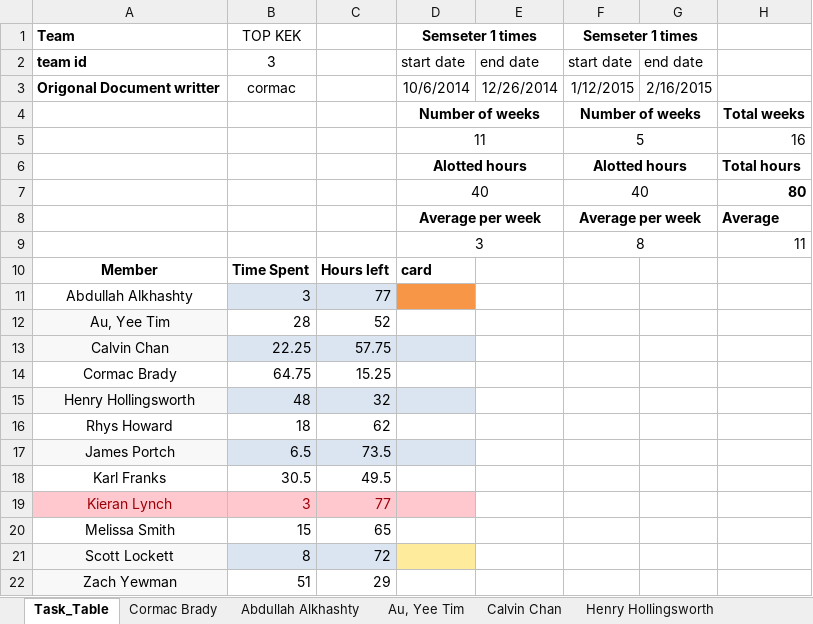
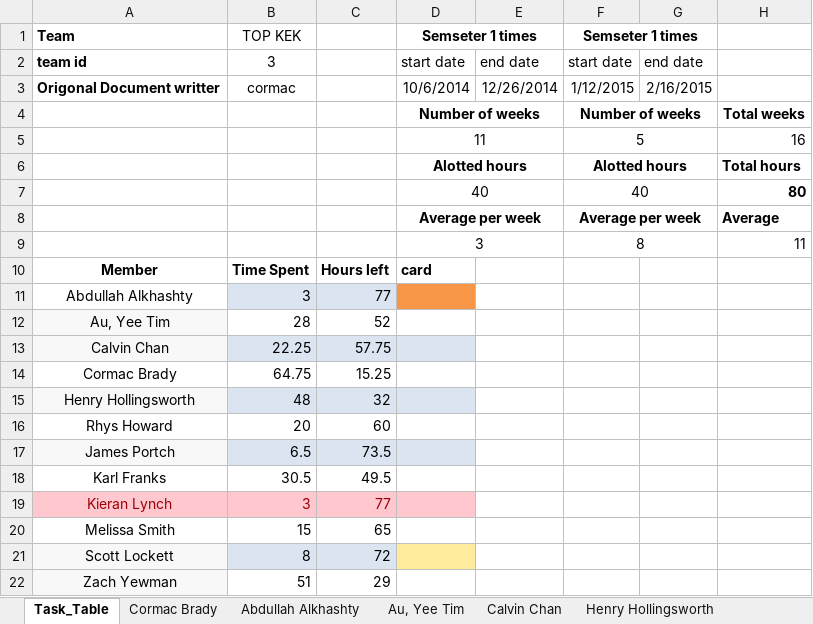
Before and after one commit to cob16/cs-221-group-project, an Excel workbook: man/Project_Plan/TimeSheet.xlsx, sheet Task_Table, drawn as a sheet; values as stored, in another font and other column widths than the file's, no borders; the diff names each change by its address in the sheet, - before the commit and + after, or states it on an @@ line.

```diff
--- a/man/Project_Plan/TimeSheet.xlsx (sheet Task_Table)
+++ b/man/Project_Plan/TimeSheet.xlsx (sheet Task_Table)
-B16: 18
+B16: 20
-C16: 62
+C16: 60
```
Also changed, not shown: 2 other files.
